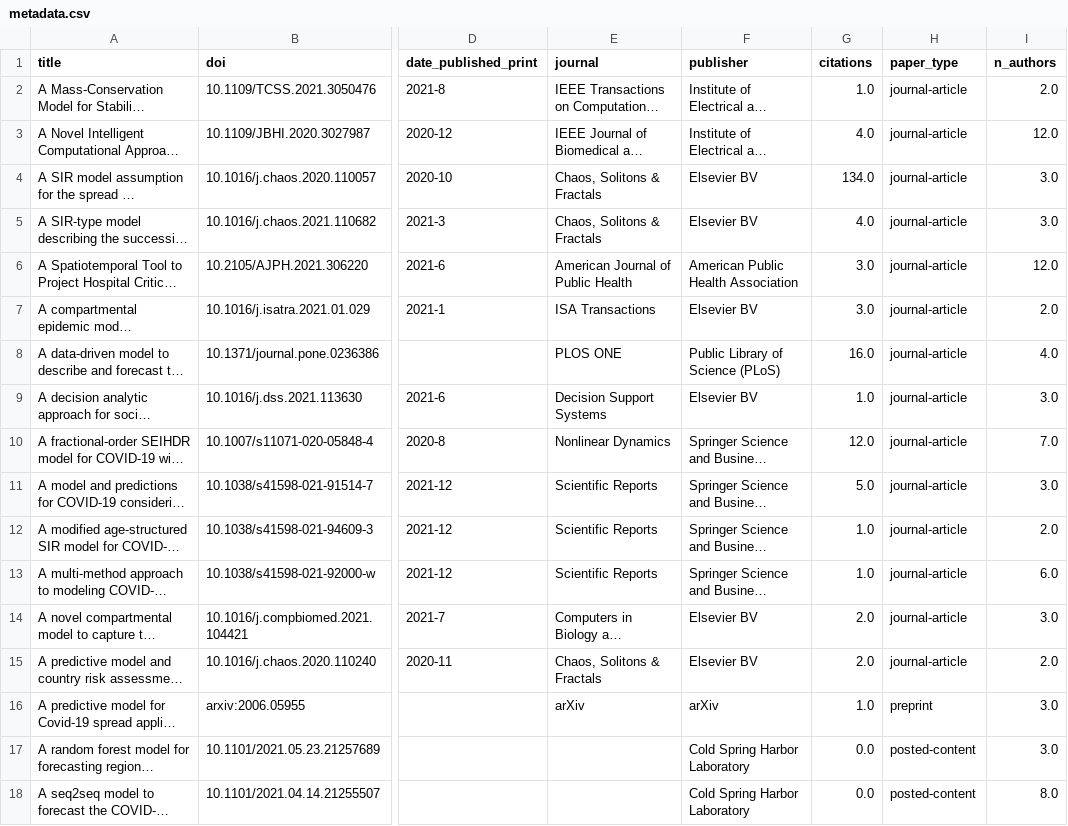
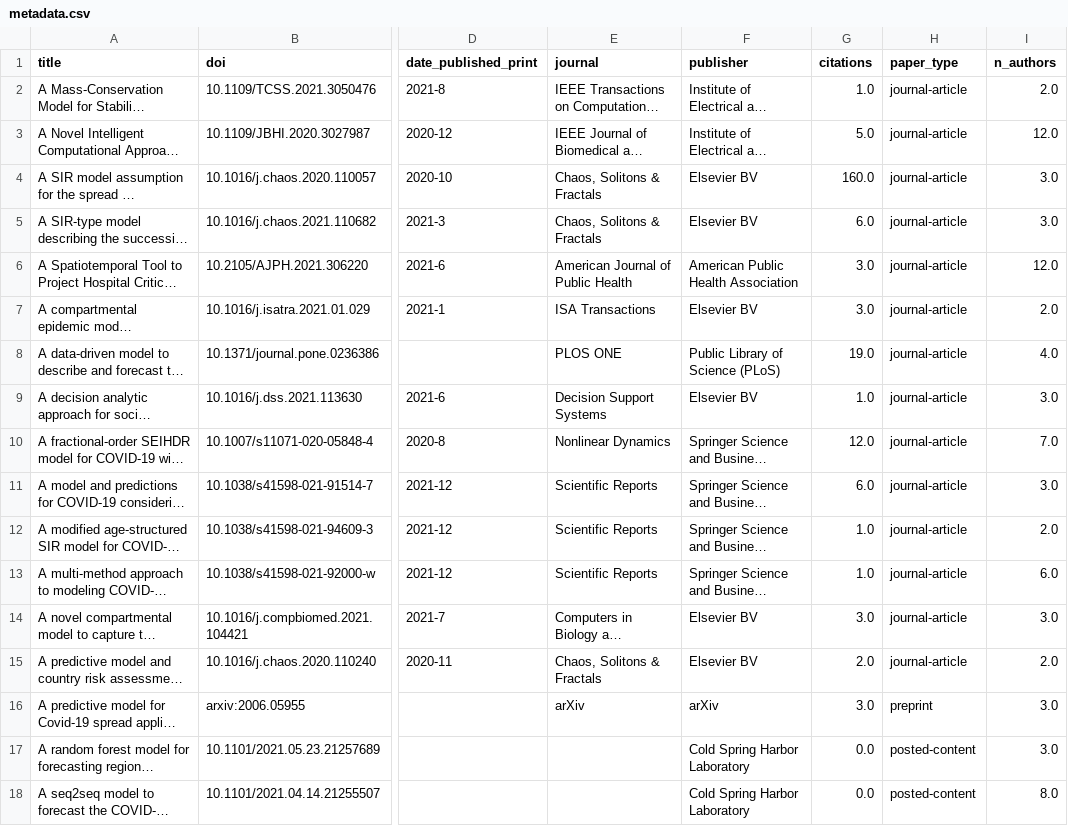
Before and after one commit to flixpar/covid-forecasting-review, a CSV file: data/metadata.csv, drawn as a sheet; only a part is shown, gaps mark what is left out; long unchanged cells end in …; the diff covers the shown part only; the diff names each change by its address in the sheet, - before the commit and + after, or states it on an @@ line.

Commit message:
updated metadata

```diff
--- a/data/metadata.csv
+++ b/data/metadata.csv
-G3 (citations): 4.0
+G3 (citations): 5.0
-G4 (citations): 134.0
+G4 (citations): 160.0
-G5 (citations): 4.0
+G5 (citations): 6.0
-G8 (citations): 16.0
+G8 (citations): 19.0
-G11 (citations): 5.0
+G11 (citations): 6.0
-G14 (citations): 2.0
+G14 (citations): 3.0
-G16 (citations): 1.0
+G16 (citations): 3.0
```
Also changed, not shown: 80 edited cells elsewhere in this file, data/journal_metadata.csv, 6 other files.
